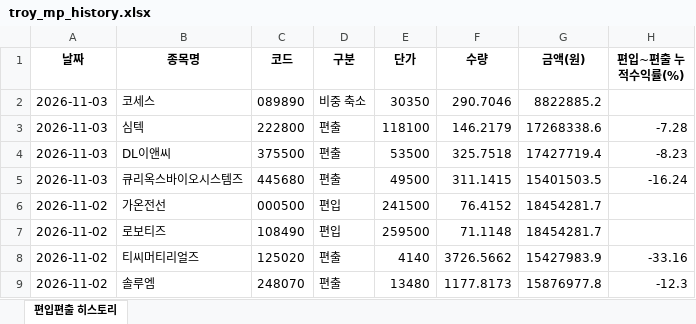
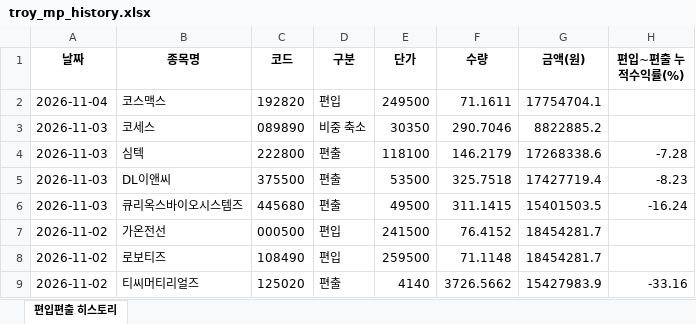
Before and after one commit to joonhakkim/liquidity-dashboard, an Excel workbook: docs/downloads/troy_mp_history.xlsx, sheet 편입편출 히스토리, drawn as a sheet; only a part is shown; the shorter side is filled out with more unchanged rows; values as stored, in another font and other column widths than the file's, no borders; the diff names each change by its address in the sheet, - before the commit and + after, or states it on an @@ line.

```diff
--- a/docs/downloads/troy_mp_history.xlsx (sheet 편입편출 히스토리)
+++ b/docs/downloads/troy_mp_history.xlsx (sheet 편입편출 히스토리)
+row 2: 2026-11-04 | 코스맥스 | 192820 | 편입 | 249500 | 71.1611 | 17754704.1
```
Also changed, not shown: docs/downloads/kosdaq_long_short_index_history.xlsx, docs/downloads/mingu_mp_history.xlsx, 19 other files.
